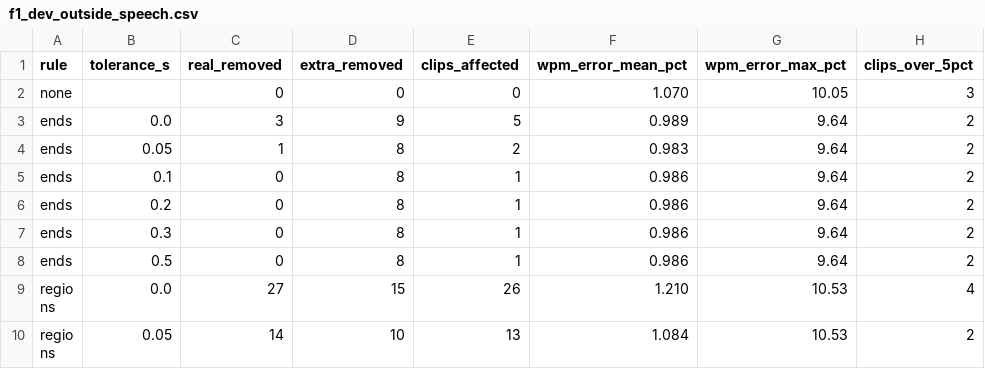
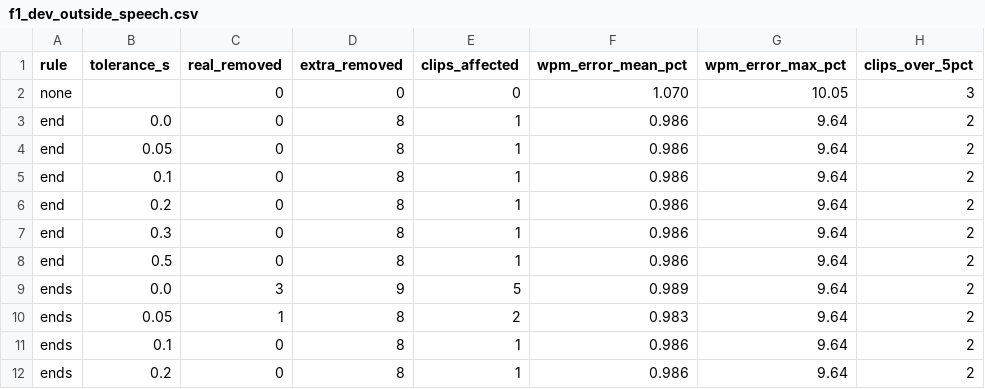
Before and after one commit to hemobemoo/PresenceAI, a CSV file: experiments/results/e2/f1_dev_outside_speech.csv, drawn as a sheet; only a part is shown; the shorter side is filled out with more unchanged rows.

```diff
--- a/experiments/results/e2/f1_dev_outside_speech.csv
+++ b/experiments/results/e2/f1_dev_outside_speech.csv
@@ -2,2 +2,8 @@ rule,tolerance_s,real_removed,extra_removed,clips_affected,wpm_error_mean_pct,wp
 none,,0,0,0,1.070,10.05,3
+end,0.0,0,8,1,0.986,9.64,2
+end,0.05,0,8,1,0.986,9.64,2
+end,0.1,0,8,1,0.986,9.64,2
+end,0.2,0,8,1,0.986,9.64,2
+end,0.3,0,8,1,0.986,9.64,2
+end,0.5,0,8,1,0.986,9.64,2
 ends,0.0,3,9,5,0.989,9.64,2
```
Also changed, not shown: 12 other files.
